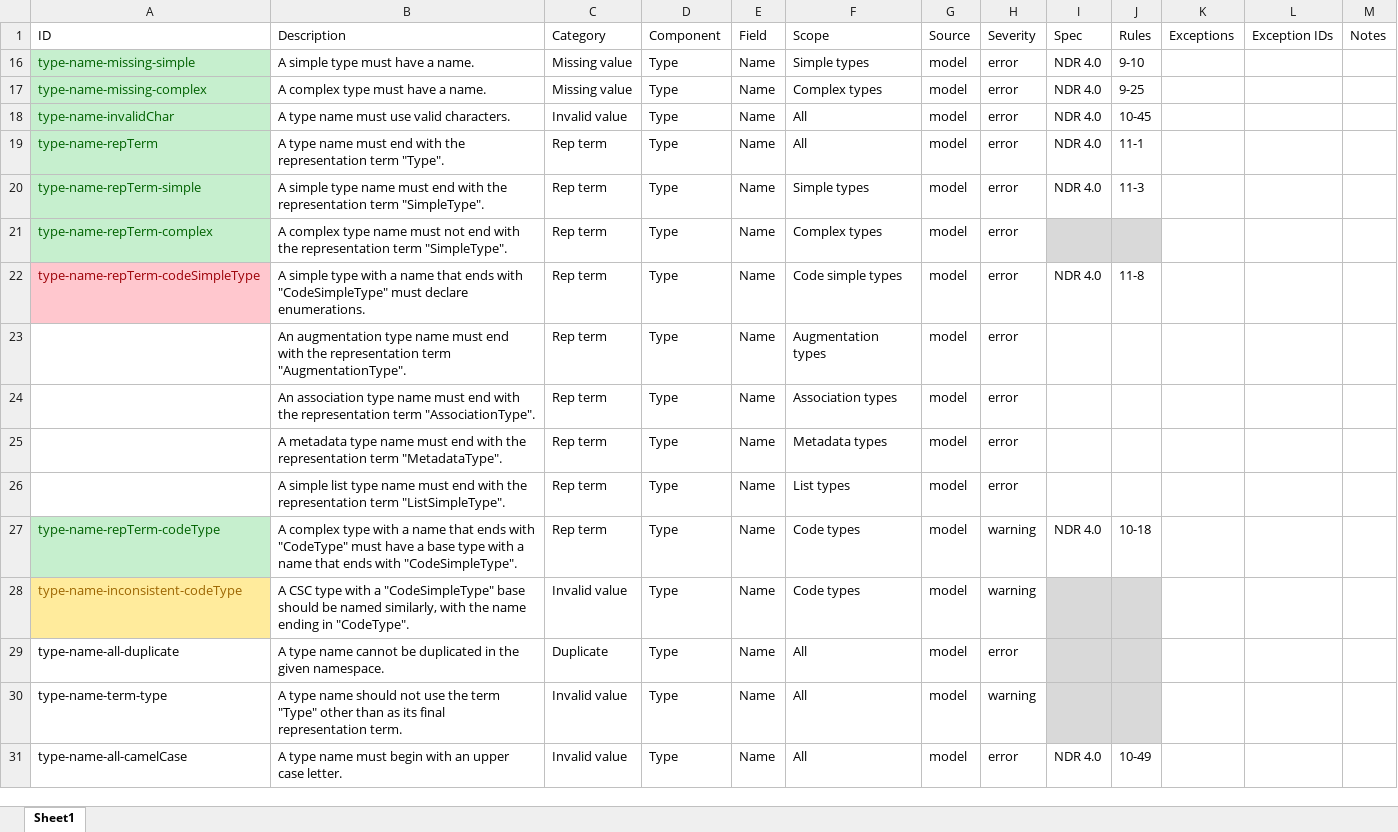
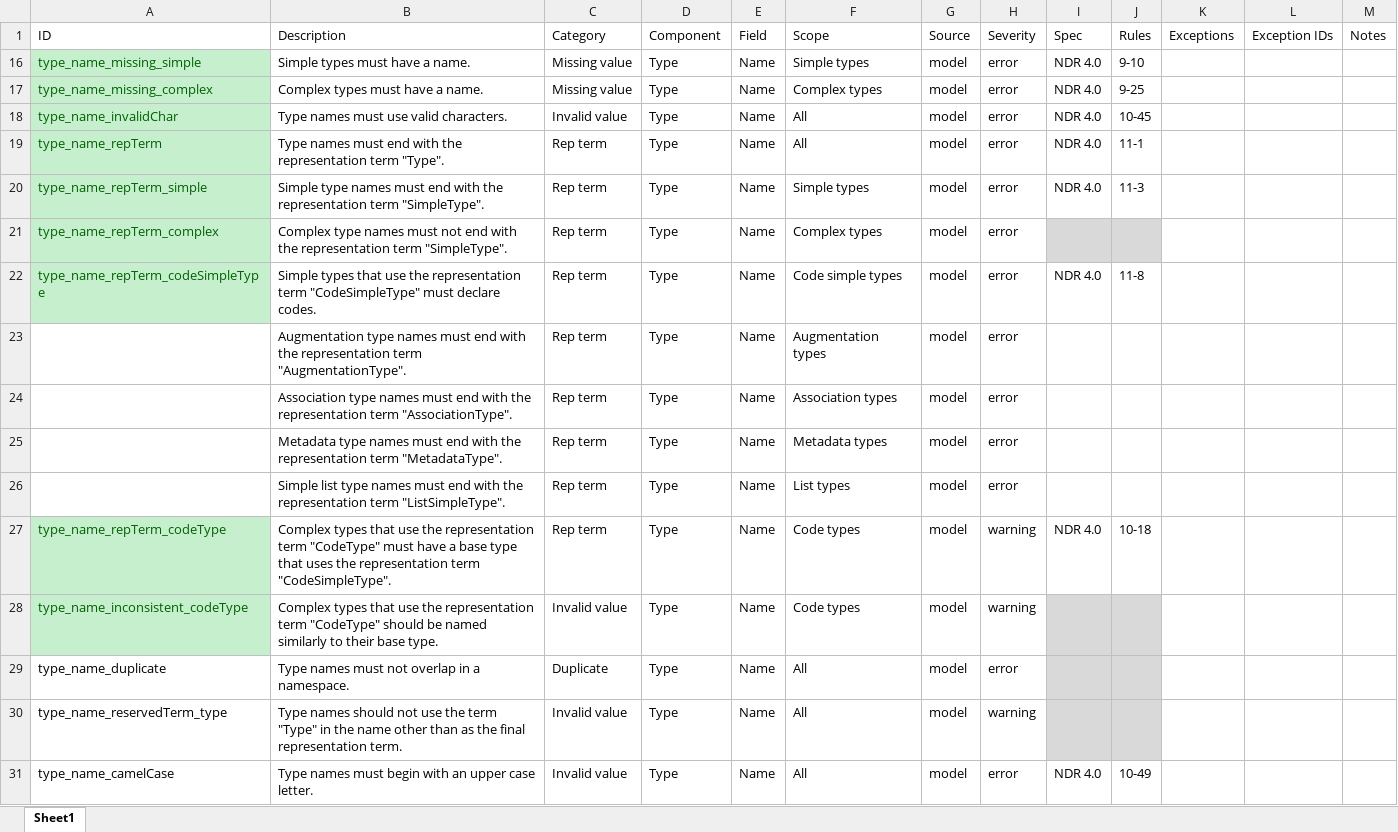
Before and after one commit to cdmgtri/niem-model-qa, an Excel workbook: niem-model-qa-tests.xlsx, sheet Sheet1, drawn as a sheet; only a part is shown; values as stored, in another font and other column widths than the file's, no borders; conditional formats and table styles not drawn; the diff covers the shown part only; the diff names each change by its address in the sheet, - before the commit and + after, or states it on an @@ line.

Commit message:
Refactored reference tests into unit tests; made all async.

```diff
--- a/niem-model-qa-tests.xlsx (sheet Sheet1)
+++ b/niem-model-qa-tests.xlsx (sheet Sheet1)
-A16: type-name-missing-simple
+A16: type_name_missing_simple
-B16: A simple type must have a name.
+B16: Simple types must have a name.
-A17: type-name-missing-complex
+A17: type_name_missing_complex
-B17: A complex type must have a name.
+B17: Complex types must have a name.
-A18: type-name-invalidChar
+A18: type_name_invalidChar
-B18: A type name must use valid characters.
+B18: Type names must use valid characters.
-A19: type-name-repTerm
+A19: type_name_repTerm
-B19: A type name must end…
+B19: Type names must end…
-A20: type-name-repTerm-simple
+A20: type_name_repTerm_simple
-B20: A simple type name must end…
+B20: Simple type names must end…
-A21: type-name-repTerm-complex
+A21: type_name_repTerm_complex
-B21: A complex type name must not…
+B21: Complex type names must not…
-A22: type-name-repTerm-codeSimpleType
+A22: type_name_repTerm_codeSimpleType
@@ A22 fill: #FFC7CE → #C6EFCE, text colour: #9C0006 → #006100 @@
-B22: A simple type with a name that ends with "CodeSimpleType" must declare enumerations.
+B22: Simple types that use the representation term "CodeSimpleType" must declare codes.
-B23: An augmentation type name must end…
+B23: Augmentation type names must end…
-B24: An association type name must end…
+B24: Association type names must end…
-B25: A metadata type name must end…
+B25: Metadata type names must end…
-B26: A simple list type name must end…
+B26: Simple list type names must end…
-A27: type-name-repTerm-codeType
+A27: type_name_repTerm_codeType
-B27: A complex type with a name that ends with "CodeType" must have a base type with a name that ends with "CodeSimpleType".
+B27: Complex types that use the representation term "CodeType" must have a base type that uses the representation term "CodeSimpleType".
-A28: type-name-inconsistent-codeType
+A28: type_name_inconsistent_codeType
@@ A28 fill: #FFEB9C → #C6EFCE, text colour: #9C6500 → #006100 @@
-B28: A CSC type with a "CodeSimpleType" base should be named similarly, with the name ending in "CodeType".
+B28: Complex types that use the representation term "CodeType" should be named similarly to their base type.
-A29: type-name-all-duplicate
+A29: type_name_duplicate
-B29: A type name cannot be duplicated in the given namespace.
+B29: Type names must not overlap in a namespace.
-A30: type-name-term-type
+A30: type_name_reservedTerm_type
-B30: A type name should not use the term "Type" other than as its final representation…
+B30: Type names should not use the term "Type" in the name other than as the final representation…
-A31: type-name-all-camelCase
+A31: type_name_camelCase
-B31: A type name must begin…
+B31: Type names must begin…
```
Also changed, not shown: 2 edited cells elsewhere in this sheet, 11 other files.
